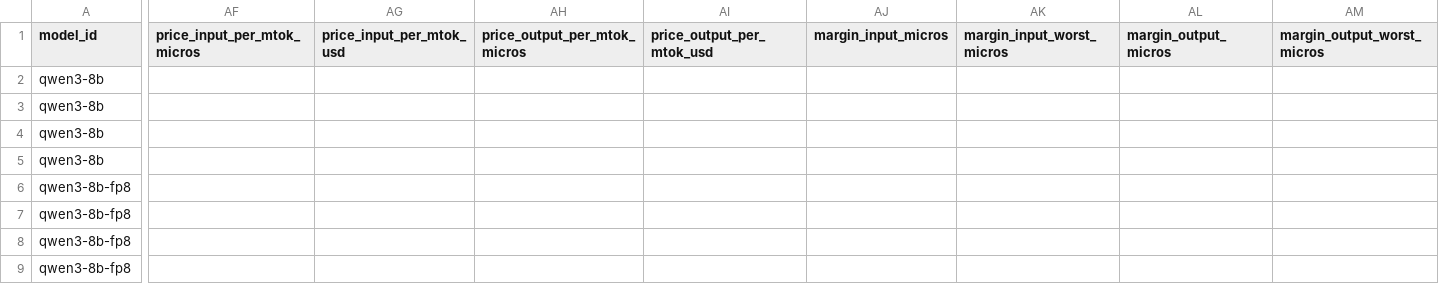
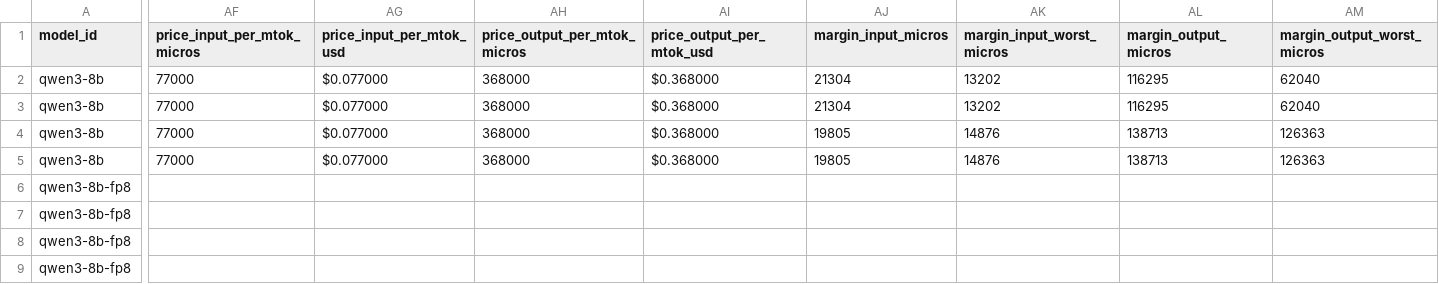
Before and after one commit to arulster17/loom, a CSV file: reports/8b-config-sweep-v1/leaderboard.competitiveness.csv, drawn as a sheet; only a part is shown, gaps mark what is left out; the diff covers the shown part only; the diff names each change by its address in the sheet, - before the commit and + after, or states it on an @@ line.

```diff
--- a/reports/8b-config-sweep-v1/leaderboard.competitiveness.csv
+++ b/reports/8b-config-sweep-v1/leaderboard.competitiveness.csv
-AF2:AF5 (price_input_per_mtok_micros): (empty)
+AF2:AF5 (price_input_per_mtok_micros): 77000
-AG2:AG5 (price_input_per_mtok_usd): (empty)
+AG2:AG5 (price_input_per_mtok_usd): $0.077000
-AH2:AH5 (price_output_per_mtok_micros): (empty)
+AH2:AH5 (price_output_per_mtok_micros): 368000
-AI2:AI5 (price_output_per_mtok_usd): (empty)
+AI2:AI5 (price_output_per_mtok_usd): $0.368000
-AJ2:AJ3 (margin_input_micros): (empty)
+AJ2:AJ3 (margin_input_micros): 21304
-AK2:AK3 (margin_input_worst_micros): (empty)
+AK2:AK3 (margin_input_worst_micros): 13202
-AL2:AL3 (margin_output_micros): (empty)
+AL2:AL3 (margin_output_micros): 116295
-AM2:AM3 (margin_output_worst_micros): (empty)
+AM2:AM3 (margin_output_worst_micros): 62040
-AJ4:AJ5 (margin_input_micros): (empty)
+AJ4:AJ5 (margin_input_micros): 19805
-AK4:AK5 (margin_input_worst_micros): (empty)
+AK4:AK5 (margin_input_worst_micros): 14876
-AL4:AL5 (margin_output_micros): (empty)
+AL4:AL5 (margin_output_micros): 138713
-AM4:AM5 (margin_output_worst_micros): (empty)
+AM4:AM5 (margin_output_worst_micros): 126363
```
Also changed, not shown: 4 edited cells elsewhere in this file, reports/70b-h100-v2/leaderboard.competitiveness.csv, reports/8b-aws-g6e-v1/leaderboard.competitiveness.csv, 13 other files.
